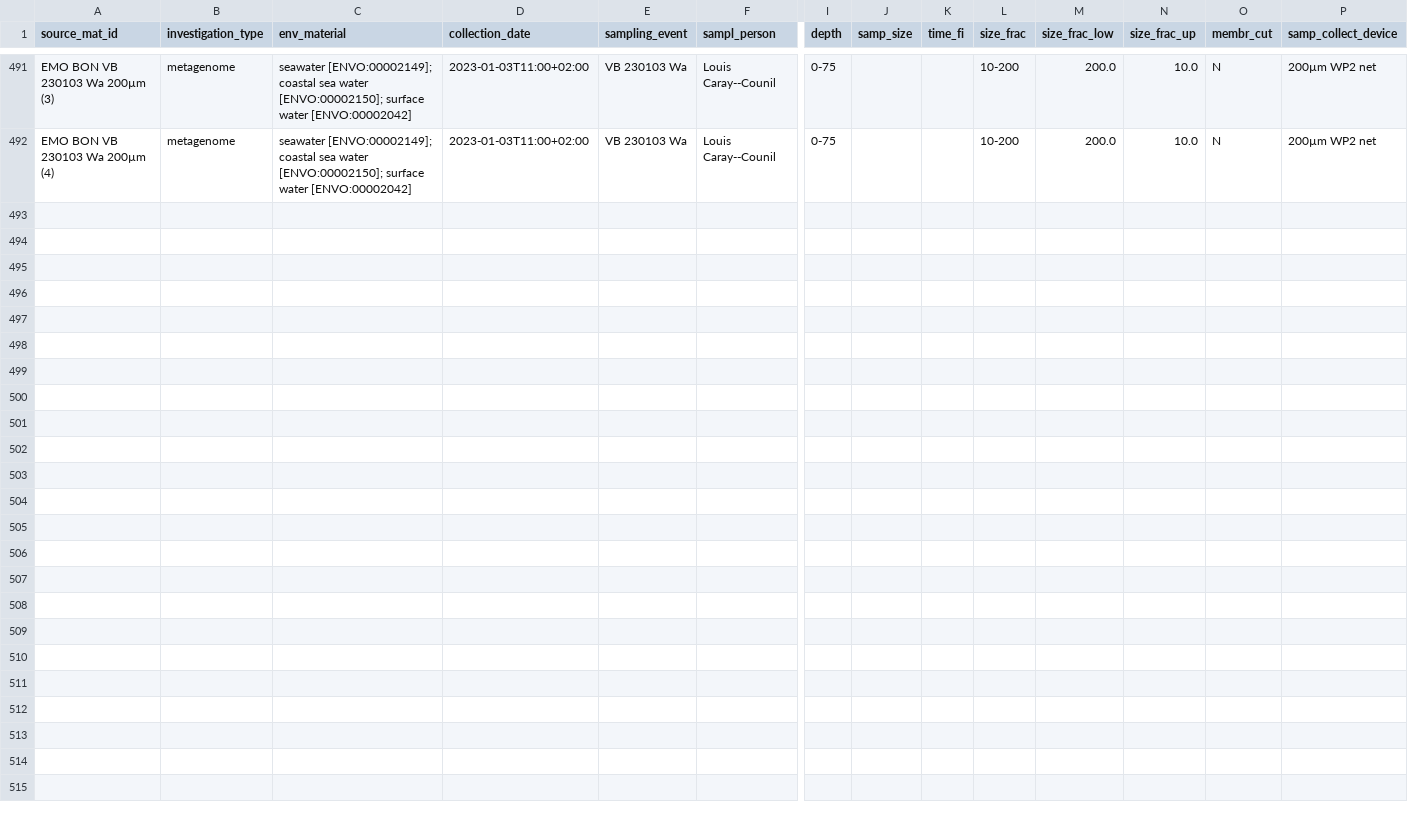
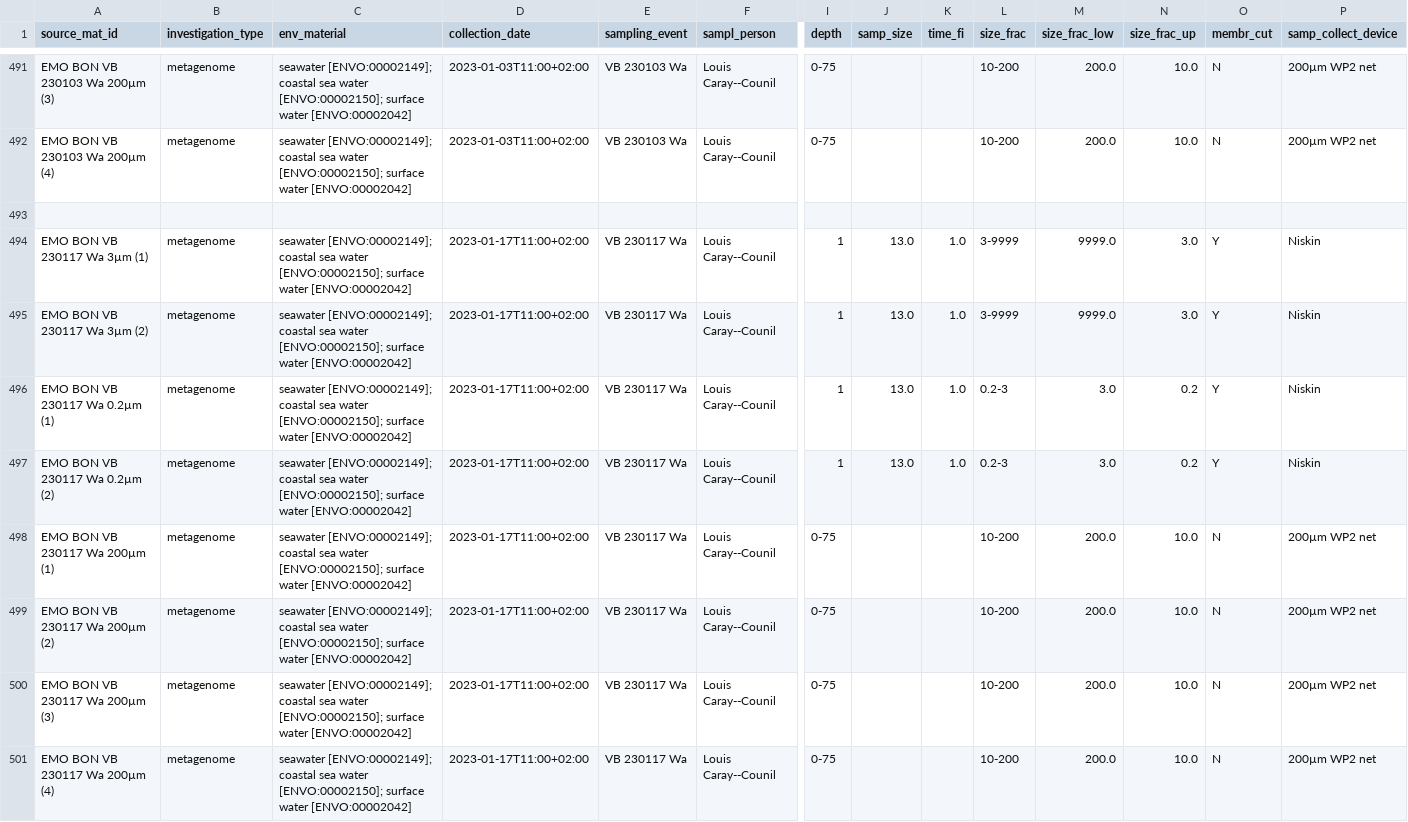
Before and after one commit to emo-bon/observatory-VB-data, a CSV file: downloads/gdoc-csv/water_sampling.csv, drawn as a sheet; only a part is shown, gaps mark what is left out; rows hold the shown columns only; the diff names each change by its address in the sheet, - before the commit and + after, or states it on an @@ line.

```diff
--- a/downloads/gdoc-csv/water_sampling.csv
+++ b/downloads/gdoc-csv/water_sampling.csv
+row 493: (empty)
+row 494: EMO BON VB 230117 Wa 3µm (1) | metagenome | seawater [ENVO:00002149]; coastal sea water [ENVO:00002150]; surface water [ENVO:00002042] | 2023-01-17T11:00+02:00 | VB 230117 Wa | Louis Caray--Counil | 1 | 13.0 | 1.0 | 3-9999 | 9999.0 | 3.0 | Y | Niskin
+row 495: EMO BON VB 230117 Wa 3µm (2) | metagenome | seawater [ENVO:00002149]; coastal sea water [ENVO:00002150]; surface water [ENVO:00002042] | 2023-01-17T11:00+02:00 | VB 230117 Wa | Louis Caray--Counil | 1 | 13.0 | 1.0 | 3-9999 | 9999.0 | 3.0 | Y | Niskin
+row 496: EMO BON VB 230117 Wa 0.2µm (1) | metagenome | seawater [ENVO:00002149]; coastal sea water [ENVO:00002150]; surface water [ENVO:00002042] | 2023-01-17T11:00+02:00 | VB 230117 Wa | Louis Caray--Counil | 1 | 13.0 | 1.0 | 0.2-3 | 3.0 | 0.2 | Y | Niskin
+row 497: EMO BON VB 230117 Wa 0.2µm (2) | metagenome | seawater [ENVO:00002149]; coastal sea water [ENVO:00002150]; surface water [ENVO:00002042] | 2023-01-17T11:00+02:00 | VB 230117 Wa | Louis Caray--Counil | 1 | 13.0 | 1.0 | 0.2-3 | 3.0 | 0.2 | Y | Niskin
+row 498: EMO BON VB 230117 Wa 200µm (1) | metagenome | seawater [ENVO:00002149]; coastal sea water [ENVO:00002150]; surface water [ENVO:00002042] | 2023-01-17T11:00+02:00 | VB 230117 Wa | Louis Caray--Counil | 0-75 |  |  | 10-200 | 200.0 | 10.0 | N | 200µm WP2 net
+row 499: EMO BON VB 230117 Wa 200µm (2) | metagenome | seawater [ENVO:00002149]; coastal sea water [ENVO:00002150]; surface water [ENVO:00002042] | 2023-01-17T11:00+02:00 | VB 230117 Wa | Louis Caray--Counil | 0-75 |  |  | 10-200 | 200.0 | 10.0 | N | 200µm WP2 net
+row 500: EMO BON VB 230117 Wa 200µm (3) | metagenome | seawater [ENVO:00002149]; coastal sea water [ENVO:00002150]; surface water [ENVO:00002042] | 2023-01-17T11:00+02:00 | VB 230117 Wa | Louis Caray--Counil | 0-75 |  |  | 10-200 | 200.0 | 10.0 | N | 200µm WP2 net
+row 501: EMO BON VB 230117 Wa 200µm (4) | metagenome | seawater [ENVO:00002149]; coastal sea water [ENVO:00002150]; surface water [ENVO:00002042] | 2023-01-17T11:00+02:00 | VB 230117 Wa | Louis Caray--Counil | 0-75 |  |  | 10-200 | 200.0 | 10.0 | N | 200µm WP2 net
```
